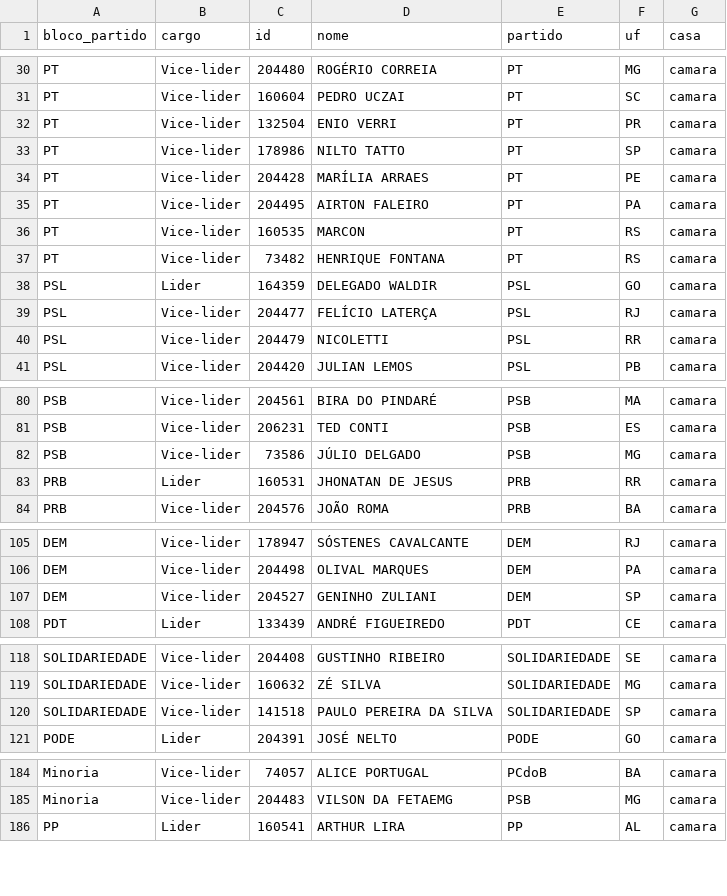
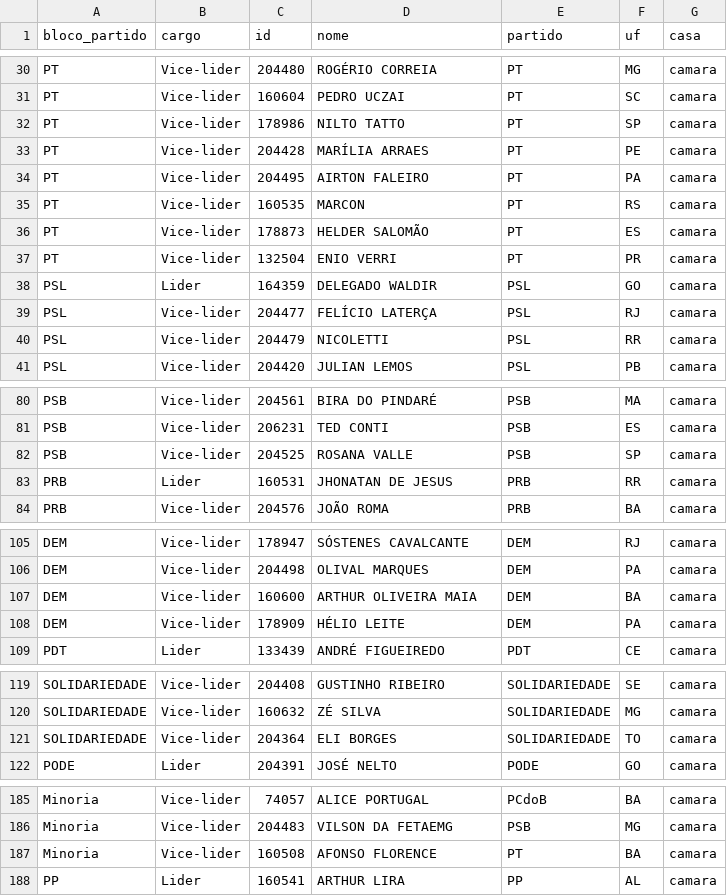
Before and after one commit to parlametria/perfil-parlamentarR, a CSV file: raw_data/liderancas.csv, drawn as a sheet; only a part is shown, gaps mark what is left out; the diff covers the shown part only.

```diff
--- a/raw_data/liderancas.csv
+++ b/raw_data/liderancas.csv
@@ -31,3 +31,2 @@ PT,Vice-lider,204480,ROGÉRIO CORREIA ,PT,MG,camara
 PT,Vice-lider,160604,PEDRO UCZAI,PT,SC,camara
-PT,Vice-lider,132504,ENIO VERRI,PT,PR,camara
 PT,Vice-lider,178986,NILTO TATTO,PT,SP,camara
@@ -36,3 +35,4 @@ PT,Vice-lider,204495,AIRTON FALEIRO,PT,PA,camara
 PT,Vice-lider,160535,MARCON,PT,RS,camara
-PT,Vice-lider,73482,HENRIQUE FONTANA,PT,RS,camara
+PT,Vice-lider,178873,HELDER SALOMÃO,PT,ES,camara
+PT,Vice-lider,132504,ENIO VERRI,PT,PR,camara
 PSL,Lider,164359,DELEGADO WALDIR,PSL,GO,camara
@@ -81,3 +81,3 @@ PSB,Vice-lider,204561,BIRA DO PINDARÉ,PSB,MA,camara
 PSB,Vice-lider,206231,TED CONTI,PSB,ES,camara
-PSB,Vice-lider,73586,JÚLIO DELGADO,PSB,MG,camara
+PSB,Vice-lider,204525,ROSANA VALLE,PSB,SP,camara
 PRB,Lider,160531,JHONATAN DE JESUS,PRB,RR,camara
@@ -106,3 +106,4 @@ DEM,Vice-lider,178947,SÓSTENES CAVALCANTE,DEM,RJ,camara
 DEM,Vice-lider,204498,OLIVAL MARQUES,DEM,PA,camara
-DEM,Vice-lider,204527,GENINHO ZULIANI,DEM,SP,camara
+DEM,Vice-lider,160600,ARTHUR OLIVEIRA MAIA,DEM,BA,camara
+DEM,Vice-lider,178909,HÉLIO LEITE,DEM,PA,camara
 PDT,Lider,133439,ANDRÉ FIGUEIREDO,PDT,CE,camara
@@ -119,3 +120,3 @@ SOLIDARIEDADE,Vice-lider,204408,GUSTINHO RIBEIRO,SOLIDARIEDADE,SE,camara
 SOLIDARIEDADE,Vice-lider,160632,ZÉ SILVA,SOLIDARIEDADE,MG,camara
-SOLIDARIEDADE,Vice-lider,141518,PAULO PEREIRA DA SILVA,SOLIDARIEDADE,SP,camara
+SOLIDARIEDADE,Vice-lider,204364,ELI BORGES,SOLIDARIEDADE,TO,camara
 PODE,Lider,204391,JOSÉ NELTO,PODE,GO,camara
@@ -185,2 +186,3 @@ Minoria,Vice-lider,74057,ALICE PORTUGAL,PCdoB,BA,camara
 Minoria,Vice-lider,204483,VILSON DA FETAEMG,PSB,MG,camara
+Minoria,Vice-lider,160508,AFONSO FLORENCE,PT,BA,camara
 PP,Lider,160541,ARTHUR LIRA,PP,AL,camara
```
Also changed, not shown: 1 moved row and 3 edited cells elsewhere in this file, raw_data/composicao_comissoes.csv, 2 other files.
